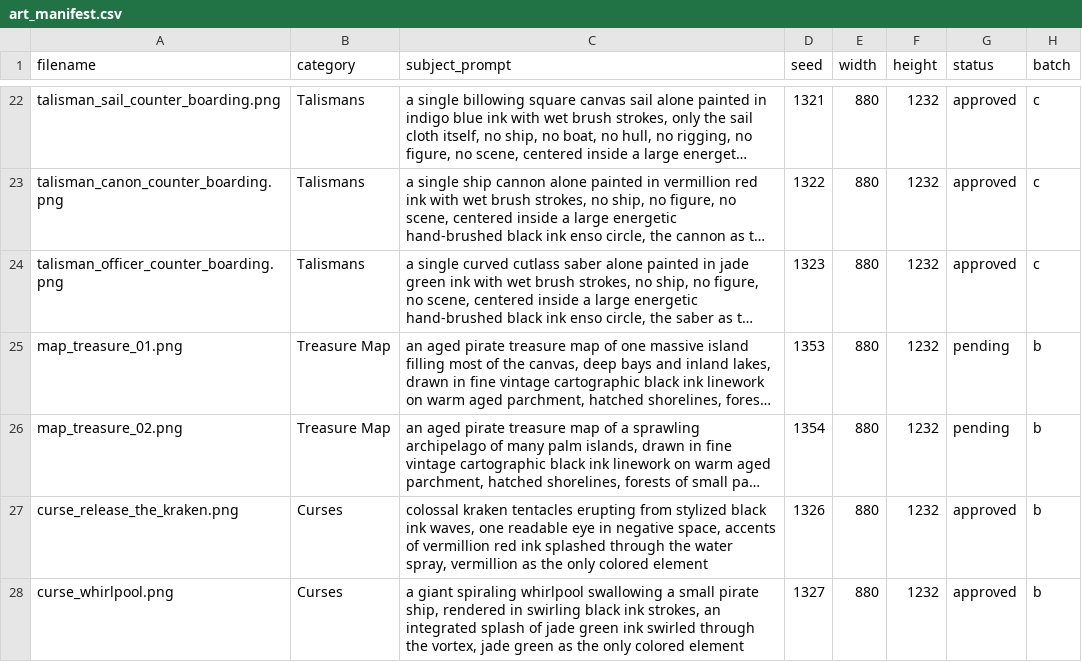
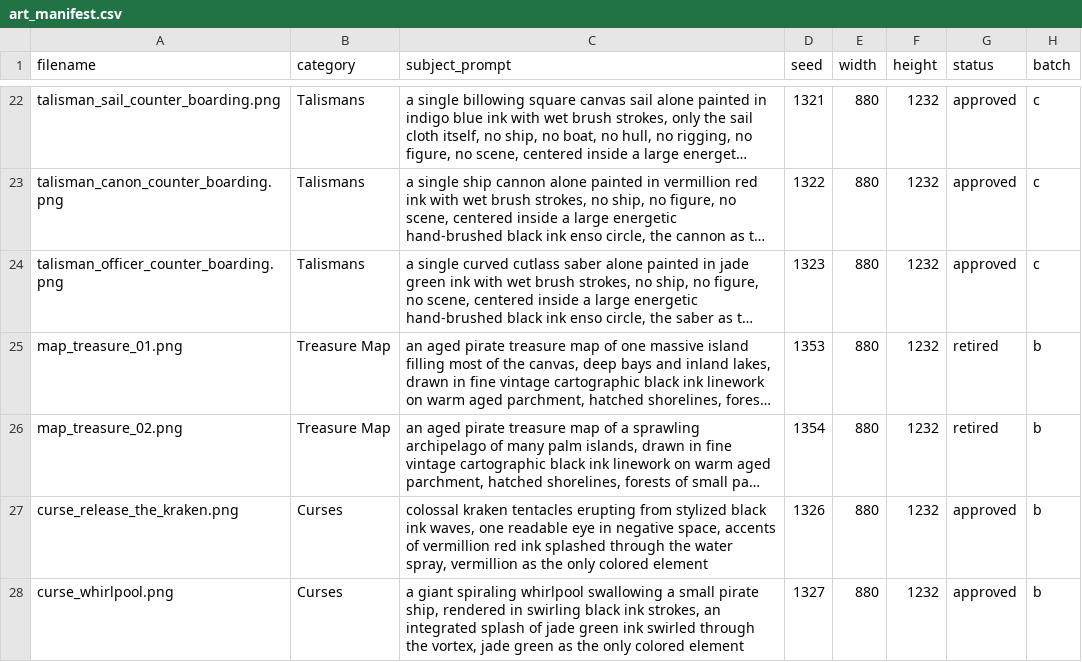
Before and after one commit to Libertygos/boarded, a CSV file: docs/art/art_manifest.csv, drawn as a sheet; only a part is shown, gaps mark what is left out; long unchanged cells end in …; the diff covers the shown part only; the diff names each change by its address in the sheet, - before the commit and + after, or states it on an @@ line.

```diff
--- a/docs/art/art_manifest.csv
+++ b/docs/art/art_manifest.csv
-G25:G26 (status): pending
+G25:G26 (status): retired
```
Also changed, not shown: 3 added rows and 47 edited cells elsewhere in this file, 1 other file.
